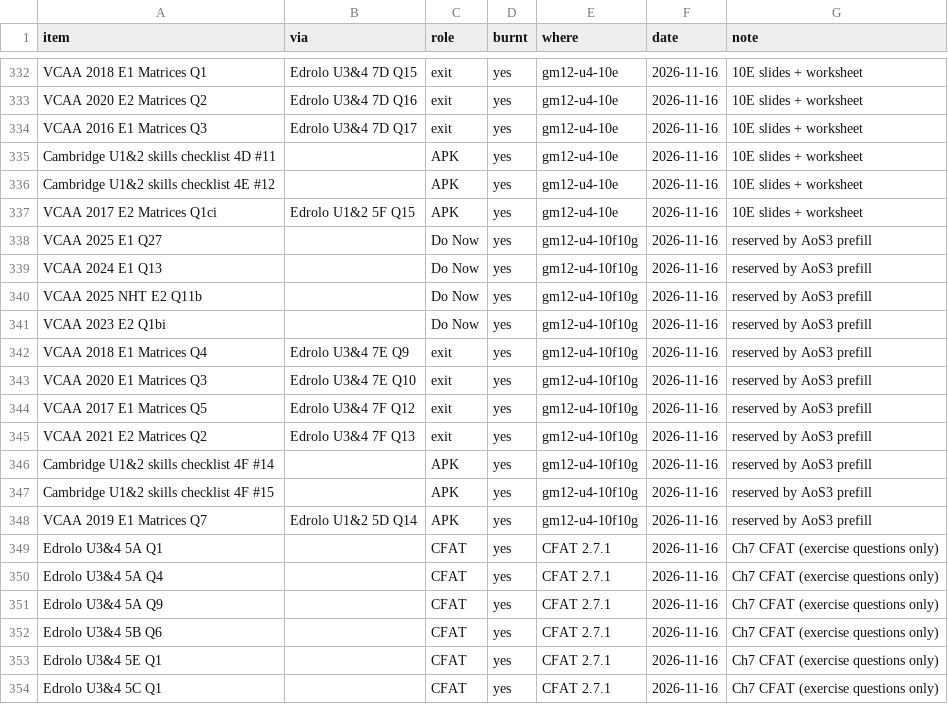
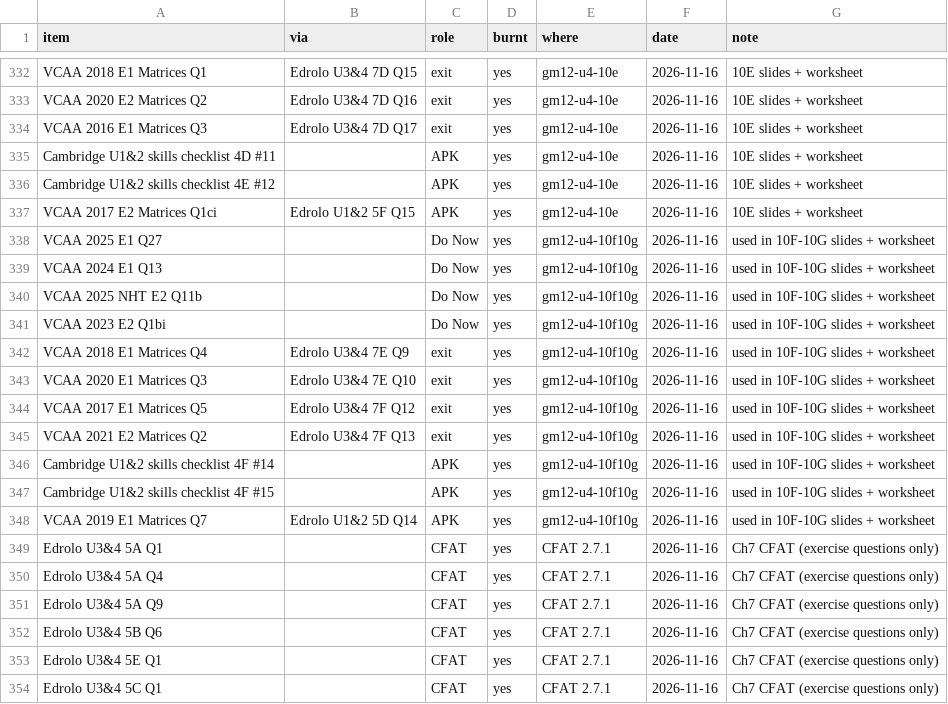
Before and after one commit to roccatalano/12MAG, a CSV file: tools/ledger_manual.csv, drawn as a sheet; only a part is shown, gaps mark what is left out.

```diff
--- a/tools/ledger_manual.csv
+++ b/tools/ledger_manual.csv
@@ -337,13 +337,13 @@ Cambridge U1&2 skills checklist 4E #12,,APK,yes,gm12-u4-10e,2026-11-16,10E slide
 VCAA 2017 E2 Matrices Q1ci,Edrolo U1&2 5F Q15,APK,yes,gm12-u4-10e,2026-11-16,10E slides + worksheet
-VCAA 2025 E1 Q27,,Do Now,yes,gm12-u4-10f10g,2026-11-16,reserved by AoS3 prefill
-VCAA 2024 E1 Q13,,Do Now,yes,gm12-u4-10f10g,2026-11-16,reserved by AoS3 prefill
-VCAA 2025 NHT E2 Q11b,,Do Now,yes,gm12-u4-10f10g,2026-11-16,reserved by AoS3 prefill
-VCAA 2023 E2 Q1bi,,Do Now,yes,gm12-u4-10f10g,2026-11-16,reserved by AoS3 prefill
-VCAA 2018 E1 Matrices Q4,Edrolo U3&4 7E Q9,exit,yes,gm12-u4-10f10g,2026-11-16,reserved by AoS3 prefill
-VCAA 2020 E1 Matrices Q3,Edrolo U3&4 7E Q10,exit,yes,gm12-u4-10f10g,2026-11-16,reserved by AoS3 prefill
-VCAA 2017 E1 Matrices Q5,Edrolo U3&4 7F Q12,exit,yes,gm12-u4-10f10g,2026-11-16,reserved by AoS3 prefill
-VCAA 2021 E2 Matrices Q2,Edrolo U3&4 7F Q13,exit,yes,gm12-u4-10f10g,2026-11-16,reserved by AoS3 prefill
-Cambridge U1&2 skills checklist 4F #14,,APK,yes,gm12-u4-10f10g,2026-11-16,reserved by AoS3 prefill
-Cambridge U1&2 skills checklist 4F #15,,APK,yes,gm12-u4-10f10g,2026-11-16,reserved by AoS3 prefill
-VCAA 2019 E1 Matrices Q7,Edrolo U1&2 5D Q14,APK,yes,gm12-u4-10f10g,2026-11-16,reserved by AoS3 prefill
+VCAA 2025 E1 Q27,,Do Now,yes,gm12-u4-10f10g,2026-11-16,used in 10F-10G slides + worksheet
+VCAA 2024 E1 Q13,,Do Now,yes,gm12-u4-10f10g,2026-11-16,used in 10F-10G slides + worksheet
+VCAA 2025 NHT E2 Q11b,,Do Now,yes,gm12-u4-10f10g,2026-11-16,used in 10F-10G slides + worksheet
+VCAA 2023 E2 Q1bi,,Do Now,yes,gm12-u4-10f10g,2026-11-16,used in 10F-10G slides + worksheet
+VCAA 2018 E1 Matrices Q4,Edrolo U3&4 7E Q9,exit,yes,gm12-u4-10f10g,2026-11-16,used in 10F-10G slides + worksheet
+VCAA 2020 E1 Matrices Q3,Edrolo U3&4 7E Q10,exit,yes,gm12-u4-10f10g,2026-11-16,used in 10F-10G slides + worksheet
+VCAA 2017 E1 Matrices Q5,Edrolo U3&4 7F Q12,exit,yes,gm12-u4-10f10g,2026-11-16,used in 10F-10G slides + worksheet
+VCAA 2021 E2 Matrices Q2,Edrolo U3&4 7F Q13,exit,yes,gm12-u4-10f10g,2026-11-16,used in 10F-10G slides + worksheet
+Cambridge U1&2 skills checklist 4F #14,,APK,yes,gm12-u4-10f10g,2026-11-16,used in 10F-10G slides + worksheet
+Cambridge U1&2 skills checklist 4F #15,,APK,yes,gm12-u4-10f10g,2026-11-16,used in 10F-10G slides + worksheet
+VCAA 2019 E1 Matrices Q7,Edrolo U1&2 5D Q14,APK,yes,gm12-u4-10f10g,2026-11-16,used in 10F-10G slides + worksheet
 Edrolo U3&4 5A Q1,,CFAT,yes,CFAT 2.7.1,2026-11-16,Ch7 CFAT (exercise questions only)
```
Also changed, not shown: 13 other files.
